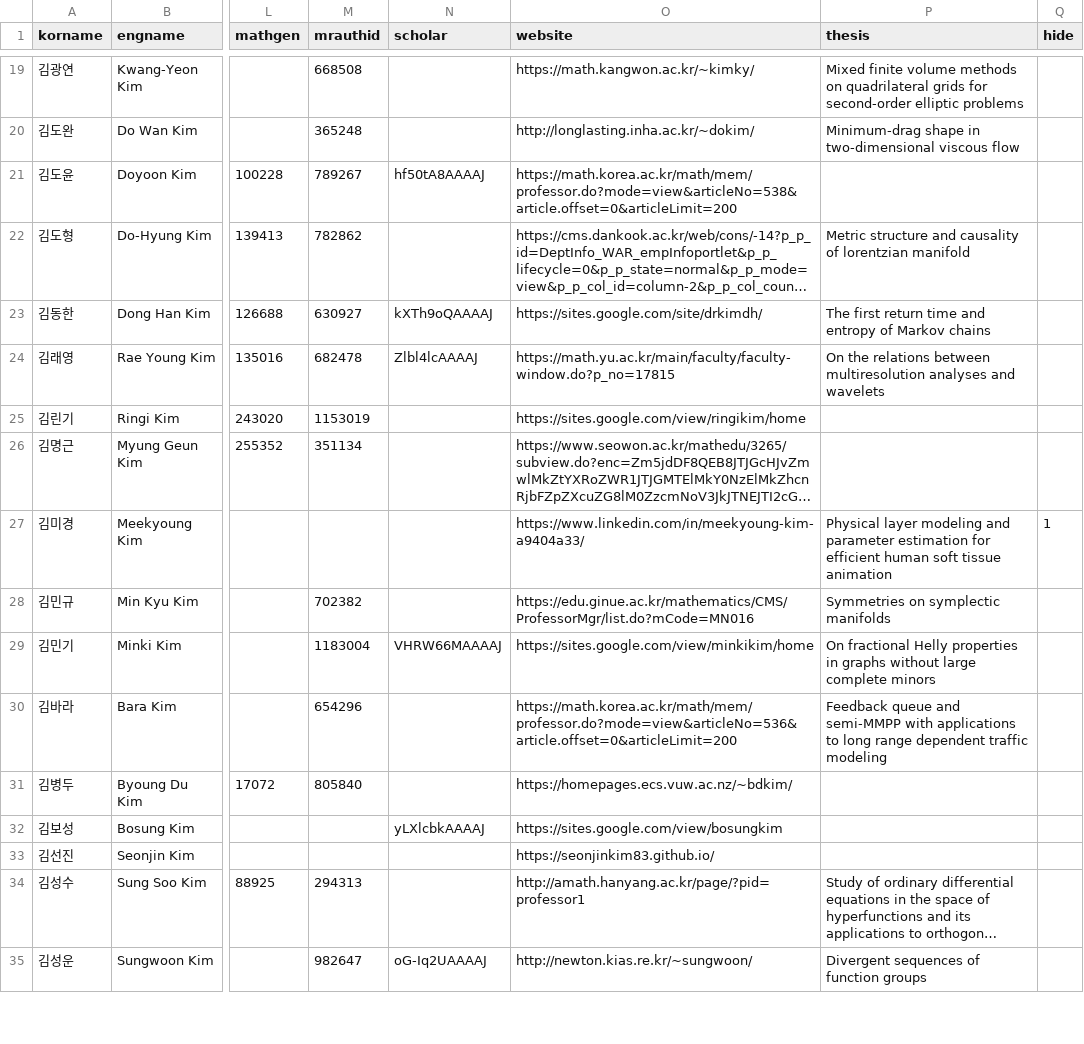
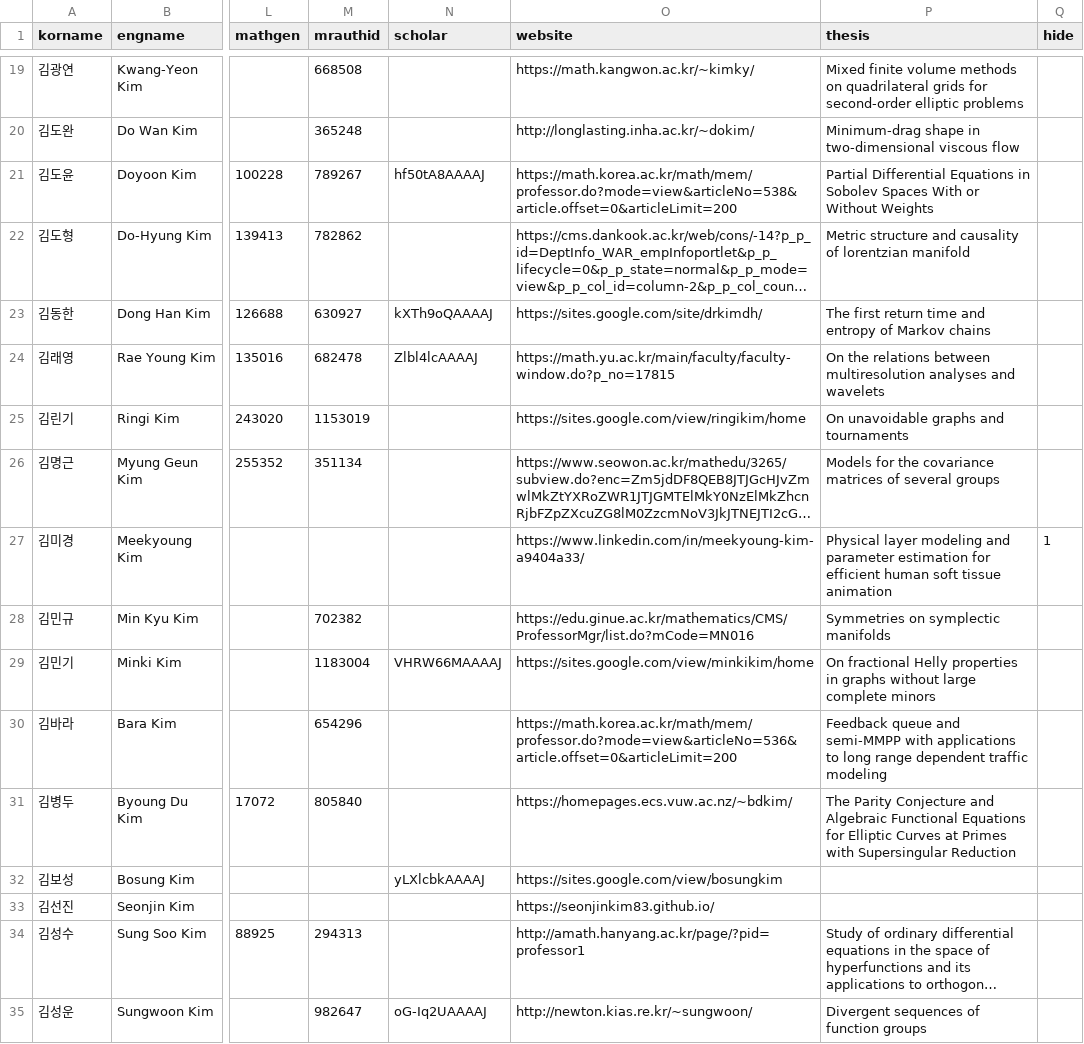
Before and after one commit to mathsci-kaist/mathsci-kaist.github.io, a CSV file: _data/people.csv, drawn as a sheet; only a part is shown, gaps mark what is left out; long unchanged cells end in …; the diff covers the shown part only; the diff names each change by its address in the sheet, - before the commit and + after, or states it on an @@ line.

Commit message:
update thesis titles

```diff
--- a/_data/people.csv
+++ b/_data/people.csv
-P21 (thesis): (empty)
+P21 (thesis): Partial Differential Equations in Sobolev Spaces With or Without Weights
-P25 (thesis): (empty)
+P25 (thesis): On unavoidable graphs and tournaments
-P26 (thesis): (empty)
+P26 (thesis): Models for the covariance matrices of several groups
-P31 (thesis): (empty)
+P31 (thesis): The Parity Conjecture and Algebraic Functional Equations for Elliptic Curves at Primes with Supersingular Reduction
```
Also changed, not shown: 49 edited cells elsewhere in this file.
